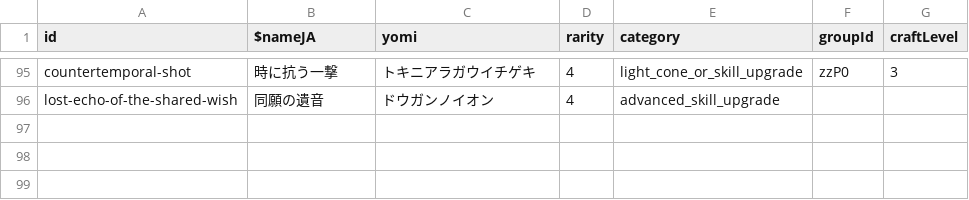
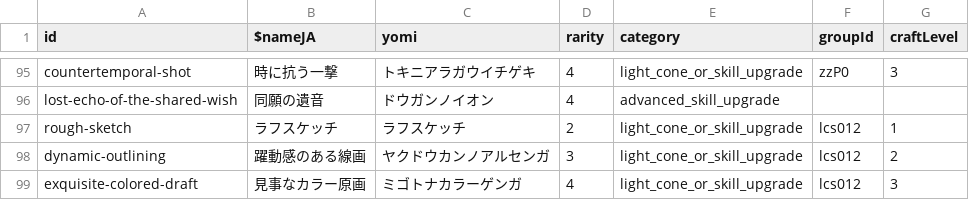
Before and after one commit to chika3742/hsr-material, a CSV file: packages/nuxt/assets/data/materials.csv, drawn as a sheet; only a part is shown, gaps mark what is left out.

```diff
--- a/packages/nuxt/assets/data/materials.csv
+++ b/packages/nuxt/assets/data/materials.csv
@@ -96 +96,4 @@ countertemporal-shot,時に抗う一撃,トキニアラガウイチゲキ,4,ligh
 lost-echo-of-the-shared-wish,同願の遺音,ドウガンノイオン,4,advanced_skill_upgrade,,
+rough-sketch,ラフスケッチ,ラフスケッチ,2,light_cone_or_skill_upgrade,lcs012,1
+dynamic-outlining,躍動感のある線画,ヤクドウカンノアルセンガ,3,light_cone_or_skill_upgrade,lcs012,2
+exquisite-colored-draft,見事なカラー原画,ミゴトナカラーゲンガ,4,light_cone_or_skill_upgrade,lcs012,3
```
Also changed, not shown: packages/nuxt/assets/data/relic-pieces.csv, packages/nuxt/assets/data/relic-sets.csv, 43 other files.
